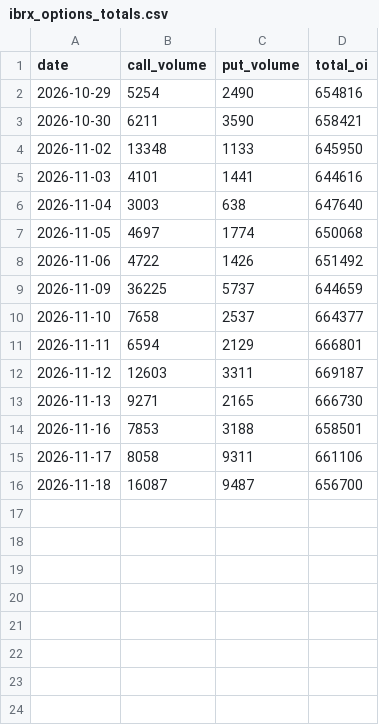
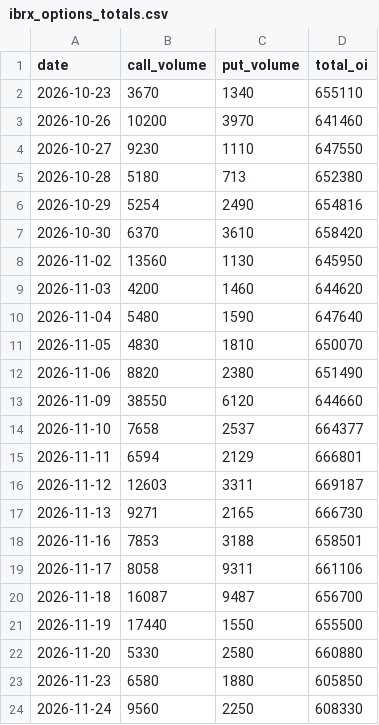
Before and after one commit to teachamantofish/ibrx, a CSV file: docs/data/ibrx_options_totals.csv, drawn as a sheet.

```diff
--- a/docs/data/ibrx_options_totals.csv
+++ b/docs/data/ibrx_options_totals.csv
@@ -1,10 +1,14 @@
 date,call_volume,put_volume,total_oi
+2026-10-23,3670,1340,655110
+2026-10-26,10200,3970,641460
+2026-10-27,9230,1110,647550
+2026-10-28,5180,713,652380
 2026-10-29,5254,2490,654816
-2026-10-30,6211,3590,658421
-2026-11-02,13348,1133,645950
-2026-11-03,4101,1441,644616
-2026-11-04,3003,638,647640
-2026-11-05,4697,1774,650068
-2026-11-06,4722,1426,651492
-2026-11-09,36225,5737,644659
+2026-10-30,6370,3610,658420
+2026-11-02,13560,1130,645950
+2026-11-03,4200,1460,644620
+2026-11-04,5480,1590,647640
+2026-11-05,4830,1810,650070
+2026-11-06,8820,2380,651490
+2026-11-09,38550,6120,644660
 2026-11-10,7658,2537,664377
@@ -16 +20,5 @@ date,call_volume,put_volume,total_oi
 2026-11-18,16087,9487,656700
+2026-11-19,17440,1550,655500
+2026-11-20,5330,2580,660880
+2026-11-23,6580,1880,605850
+2026-11-24,9560,2250,608330
```
Also changed, not shown: docs/data/ibrx_daily.csv, 11 other files.
